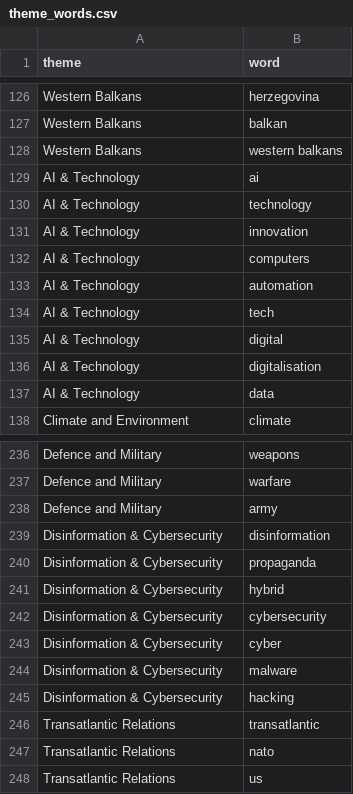
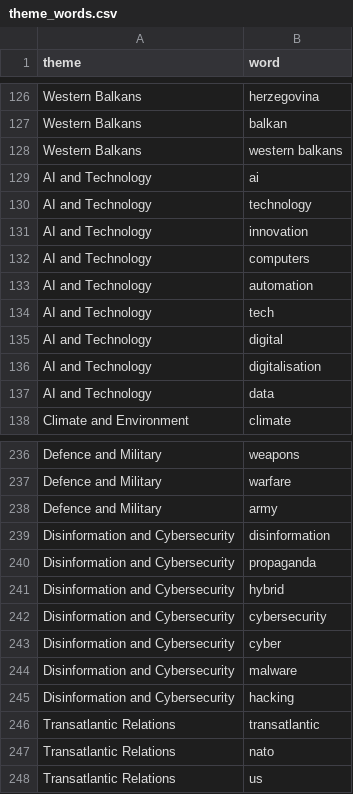
Before and after one commit to Elukosius/martens-cluster-analysis, a CSV file: data/theme_words.csv, drawn as a sheet; only a part is shown, gaps mark what is left out.

```diff
--- a/data/theme_words.csv
+++ b/data/theme_words.csv
@@ -128,11 +128,11 @@ Western Balkans,balkan
 Western Balkans,western balkans
-AI & Technology,ai
-AI & Technology,technology
-AI & Technology,innovation
-AI & Technology,computers
-AI & Technology,automation
-AI & Technology,tech
-AI & Technology,digital
-AI & Technology,digitalisation
-AI & Technology,data
+AI and Technology,ai
+AI and Technology,technology
+AI and Technology,innovation
+AI and Technology,computers
+AI and Technology,automation
+AI and Technology,tech
+AI and Technology,digital
+AI and Technology,digitalisation
+AI and Technology,data
 Climate and Environment,climate
@@ -238,9 +238,9 @@ Defence and Military,warfare
 Defence and Military,army
-Disinformation & Cybersecurity,disinformation
-Disinformation & Cybersecurity,propaganda
-Disinformation & Cybersecurity,hybrid
-Disinformation & Cybersecurity,cybersecurity
-Disinformation & Cybersecurity,cyber
-Disinformation & Cybersecurity,malware
-Disinformation & Cybersecurity,hacking
+Disinformation and Cybersecurity,disinformation
+Disinformation and Cybersecurity,propaganda
+Disinformation and Cybersecurity,hybrid
+Disinformation and Cybersecurity,cybersecurity
+Disinformation and Cybersecurity,cyber
+Disinformation and Cybersecurity,malware
+Disinformation and Cybersecurity,hacking
 Transatlantic Relations,transatlantic
```
Also changed, not shown: data/paper_theme_table.csv, data/theme_counts.csv, 7 other files.
